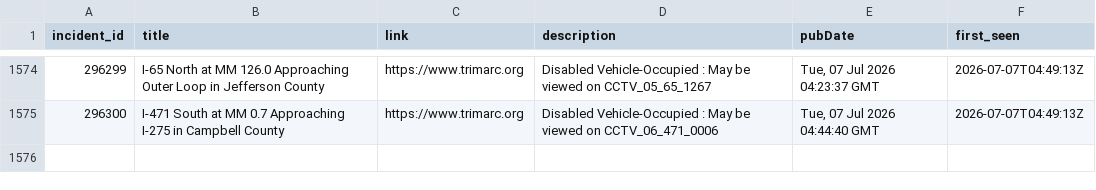
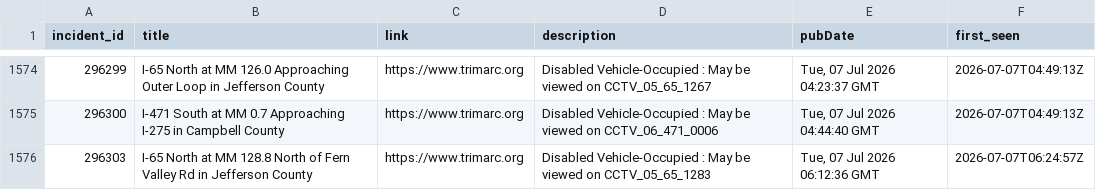
Before and after one commit to markschaver/TRIMARC, a CSV file: data/trimarc.csv, drawn as a sheet; only a part is shown, gaps mark what is left out.

```diff
--- a/data/trimarc.csv
+++ b/data/trimarc.csv
@@ -1575 +1575,2 @@ incident_id,title,link,description,pubDate,first_seen
 296300,I-471 South at MM 0.7 Approaching I-275 in Campbell County,https://www.trimarc.org,Disabled Vehicle-Occupied : May be viewed on CCTV_06_471_0006,"Tue, 07 Jul 2026 04:44:40 GMT",2026-07-07T04:49:13Z
+296303,I-65 North at MM 128.8 North of Fern Valley Rd in Jefferson County,https://www.trimarc.org,Disabled Vehicle-Occupied : May be viewed on CCTV_05_65_1283,"Tue, 07 Jul 2026 06:12:36 GMT",2026-07-07T06:24:57Z
```
Also changed, not shown: 1 other file.
